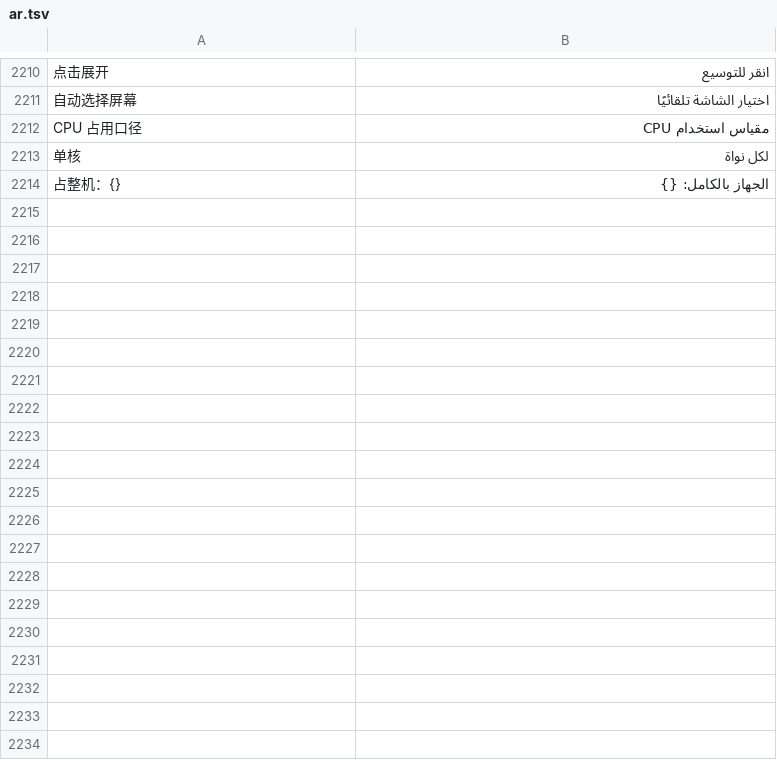
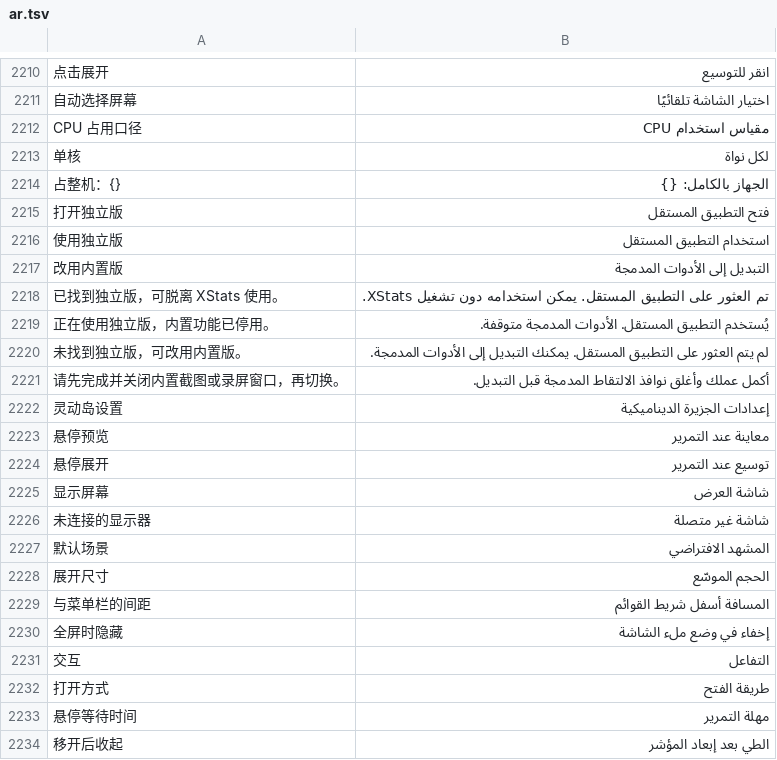
Before and after one commit to ysicing/XStats, a TSV file: Packages/XStatsKit/Sources/Localization/Resources/ar.tsv, drawn as a sheet; only a part is shown, gaps mark what is left out; the diff covers the shown part only.

```diff
--- a/Packages/XStatsKit/Sources/Localization/Resources/ar.tsv
+++ b/Packages/XStatsKit/Sources/Localization/Resources/ar.tsv
@@ -2214 +2214,21 @@ CPU 占用口径	مقياس استخدام CPU
 占整机：{}	الجهاز بالكامل: {}
+打开独立版	فتح التطبيق المستقل
+使用独立版	استخدام التطبيق المستقل
+改用内置版	التبديل إلى الأدوات المدمجة
+已找到独立版，可脱离 XStats 使用。	تم العثور على التطبيق المستقل. يمكن استخدامه دون تشغيل XStats.
+正在使用独立版，内置功能已停用。	يُستخدم التطبيق المستقل. الأدوات المدمجة متوقفة.
+未找到独立版，可改用内置版。	لم يتم العثور على التطبيق المستقل. يمكنك التبديل إلى الأدوات المدمجة.
+请先完成并关闭内置截图或录屏窗口，再切换。	أكمل عملك وأغلق نوافذ الالتقاط المدمجة قبل التبديل.
+灵动岛设置	إعدادات الجزيرة الديناميكية
+悬停预览	معاينة عند التمرير
+悬停展开	توسيع عند التمرير
+显示屏幕	شاشة العرض
+未连接的显示器	شاشة غير متصلة
+默认场景	المشهد الافتراضي
+展开尺寸	الحجم الموسّع
+与菜单栏的间距	المسافة أسفل شريط القوائم
+全屏时隐藏	إخفاء في وضع ملء الشاشة
+交互	التفاعل
+打开方式	طريقة الفتح
+悬停等待时间	مهلة التمرير
+移开后收起	الطي بعد إبعاد المؤشر
```
Also changed, not shown: 11 added rows elsewhere in this file, Packages/XStatsKit/Sources/Localization/Resources/de.tsv, Packages/XStatsKit/Sources/Localization/Resources/es.tsv, 28 other files.
